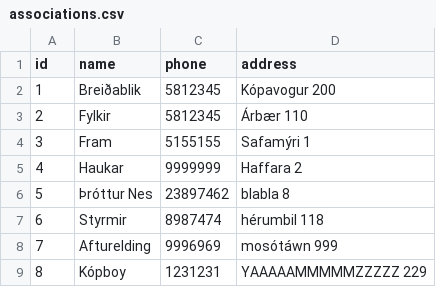
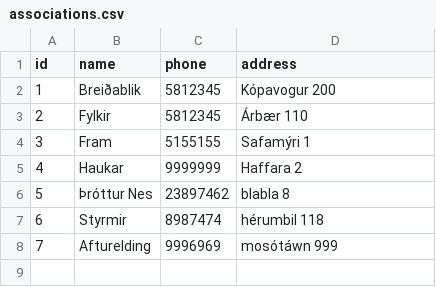
Before and after one commit to JakobMatt1310/RU_Basemenet_open, a CSV file: RU Open/files/associations.csv, drawn as a sheet; the diff names each change by its address in the sheet, - before the commit and + after, or states it on an @@ line.

Commit message:
view association fix

```diff
--- a/RU Open/files/associations.csv
+++ b/RU Open/files/associations.csv
-row 9: 8 | Kópboy | 1231231 | YAAAAAMMMMMZZZZZ 229
```
Also changed, not shown: 4 other files.
